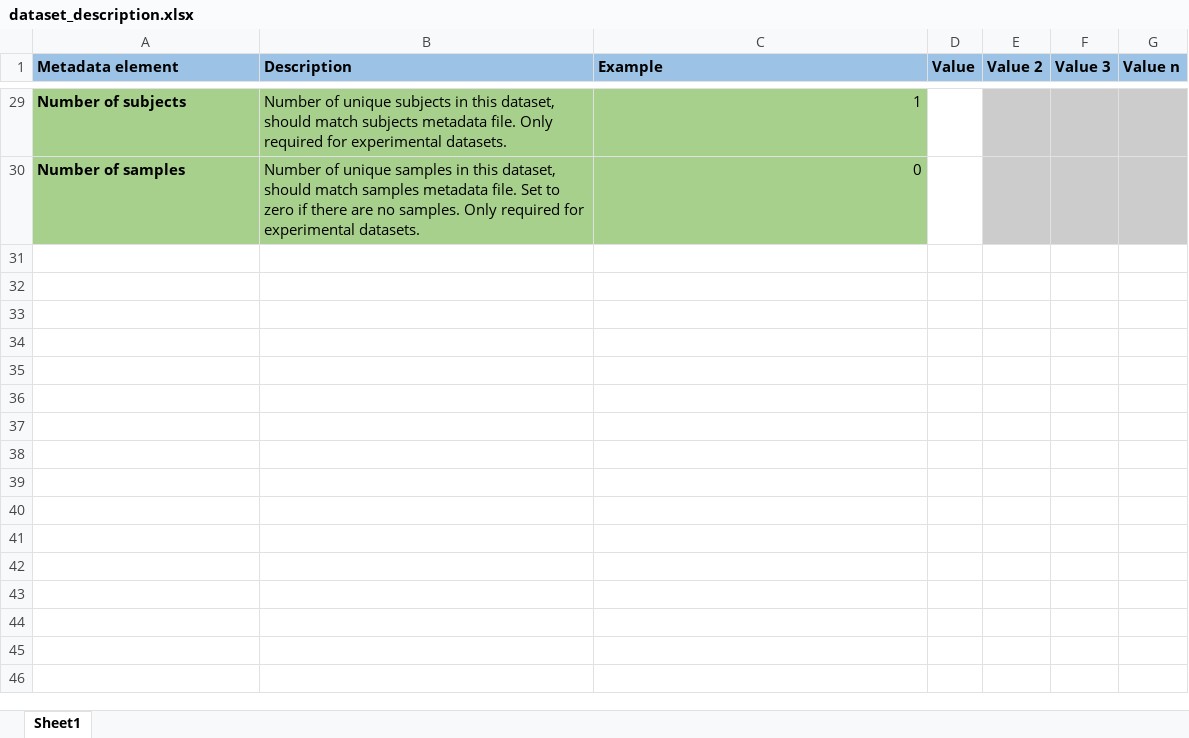
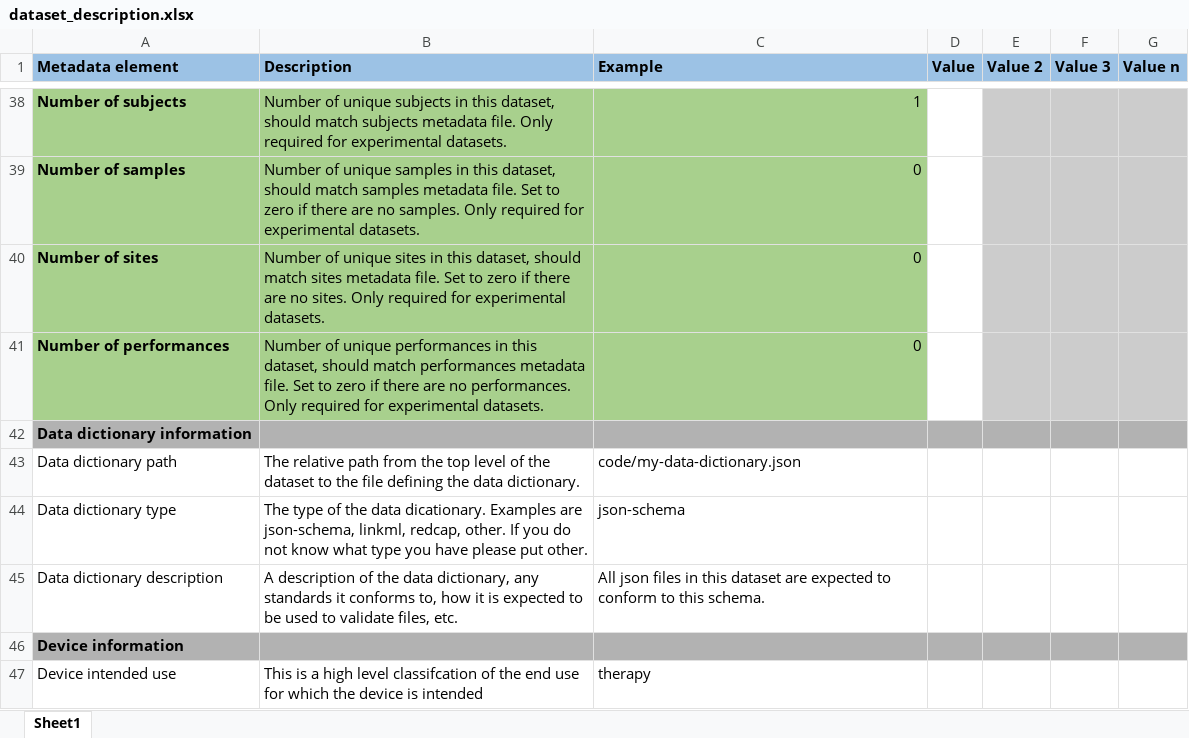
Before and after one commit to SciCrunch/sparc-curation, an Excel workbook: resources/DatasetTemplate/dataset_description.xlsx, sheet Sheet1, drawn as a sheet; only a part is shown, gaps mark what is left out; values as stored, in another font and other column widths than the file's, no borders; the diff covers the shown part only; the diff names each change by its address in the sheet, - before the commit and + after, or states it on an @@ line.

Commit message:
sds 3.0 dataset_description.xlsx first pass changes

```diff
--- a/resources/DatasetTemplate/dataset_description.xlsx (sheet Sheet1)
+++ b/resources/DatasetTemplate/dataset_description.xlsx (sheet Sheet1)
+row 40: Number of sites | Number of unique sites in this dataset, should match sites metadata file. Set to zero if there are no sites. Only required for experimental datasets. | 0
+row 41: Number of performances | Number of unique performances in this dataset, should match performances metadata file. Set to zero if there are no performances. Only required for experimental datasets. | 0
+row 42: Data dictionary information
+row 43: Data dictionary path | The relative path from the top level of the dataset to the file defining the data dictionary. | code/my-data-dictionary.json
+row 44: Data dictionary type | The type of the data dicationary. Examples are json-schema, linkml, redcap, other. If you do not know what type you have please put other. | json-schema
+row 45: Data dictionary description | A description of the data dictionary, any standards it conforms to, how it is expected to be used to validate files, etc. | All json files in this dataset are expected to conform to this schema.
+row 46: Device information
+row 47: Device intended use | This is a high level classifcation of the end use for which the device is intended | therapy
```
Also changed, not shown: 17 added rows, 12 edited cells and cell formats elsewhere in this sheet.
